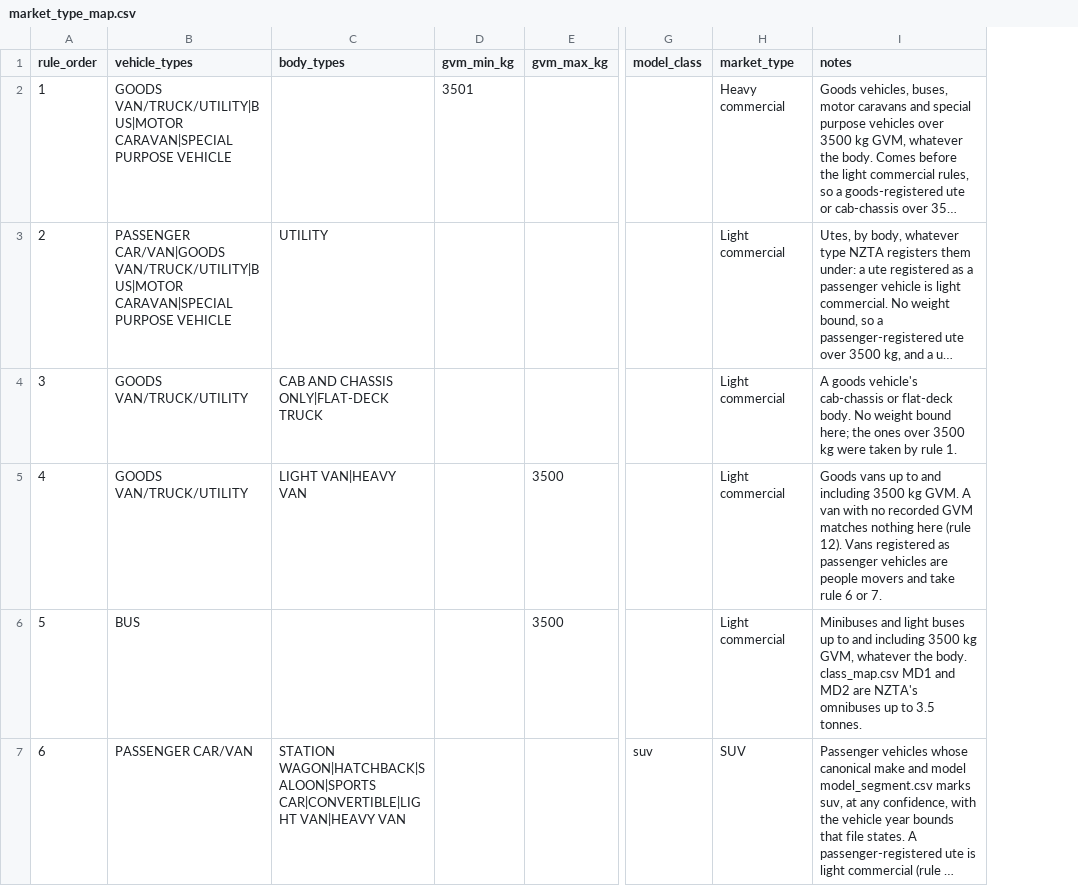
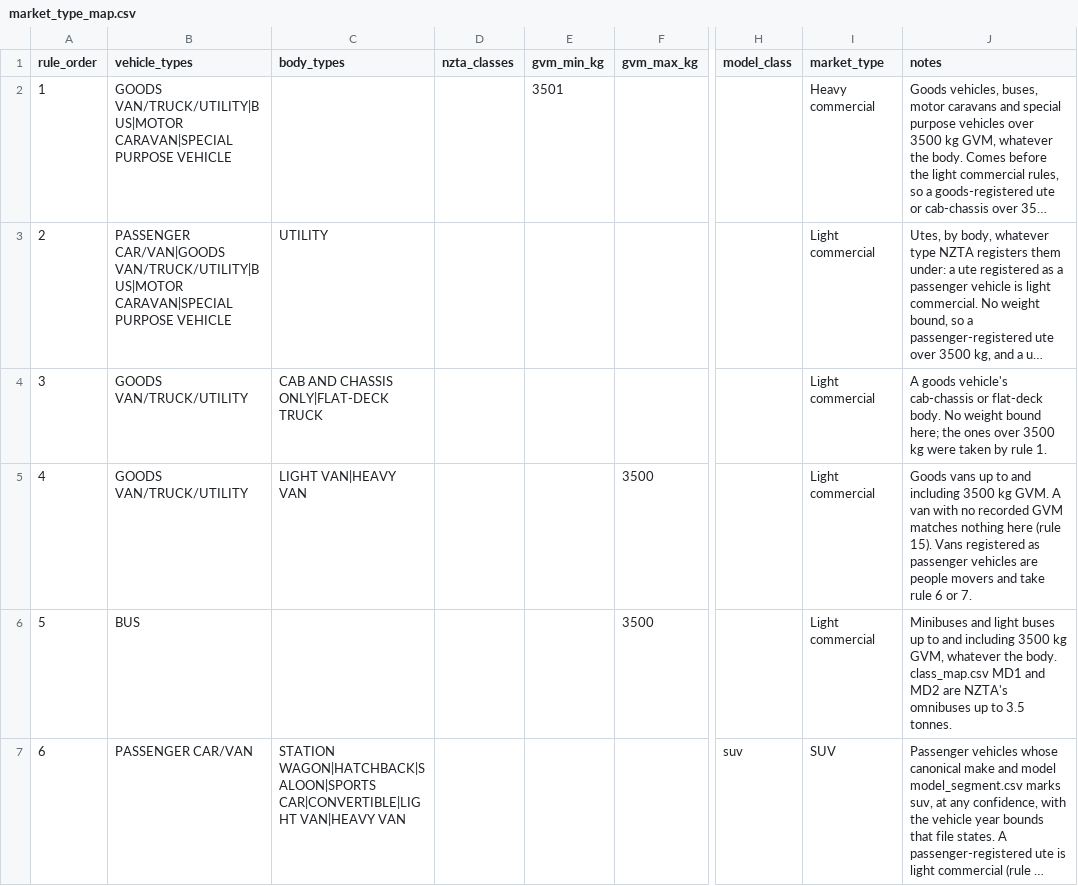
Before and after one commit to nickholttt/nzta-analytics-dashboard, a CSV file: data/reference/market_type_map.csv, drawn as a sheet; only a part is shown, gaps mark what is left out; long unchanged cells end in …; addresses are those after the commit; the diff covers the shown part only; the diff names each change by its address in the sheet, - before the commit and + after, or states it on an @@ line.

```diff
--- a/data/reference/market_type_map.csv
+++ b/data/reference/market_type_map.csv
+column D (nzta_classes), empty
-J5 (notes): …here (rule 12). Vans registered…
+J5 (notes): …here (rule 15). Vans registered…
```
Also changed, not shown: 3 added rows, 5 edited cells and row numbers in column A elsewhere in this file, 3 other files.
